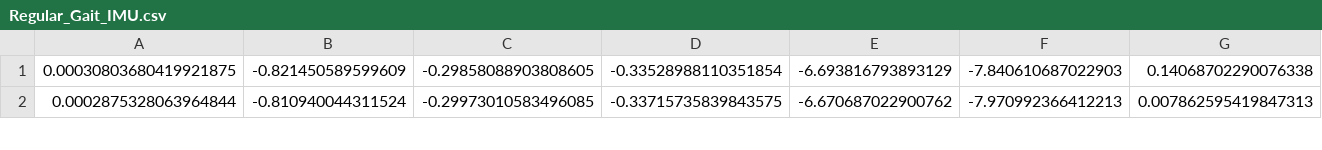
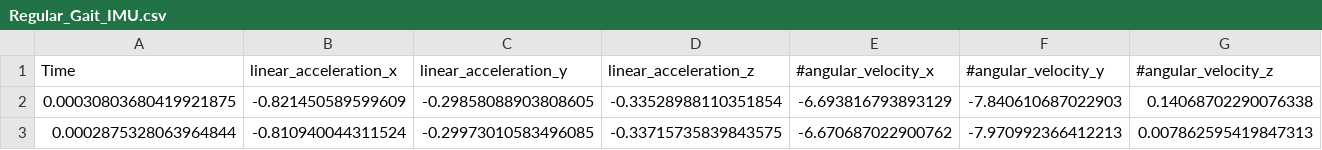
Before and after one commit to CircuitWire/Hexapod, a CSV file: Code/Server/data/Regular_Gait_IMU.csv, drawn as a sheet; only a part is shown; rows hold the shown columns only; the diff names each change by its address in the sheet, - before the commit and + after, or states it on an @@ line.

Commit message:
Update Regular_Gait_IMU.csv

```diff
--- a/Code/Server/data/Regular_Gait_IMU.csv
+++ b/Code/Server/data/Regular_Gait_IMU.csv
+row 1: Time | linear_acceleration_x | linear_acceleration_y | linear_acceleration_z | #angular_velocity_x | #angular_velocity_y | #angular_velocity_z
```
